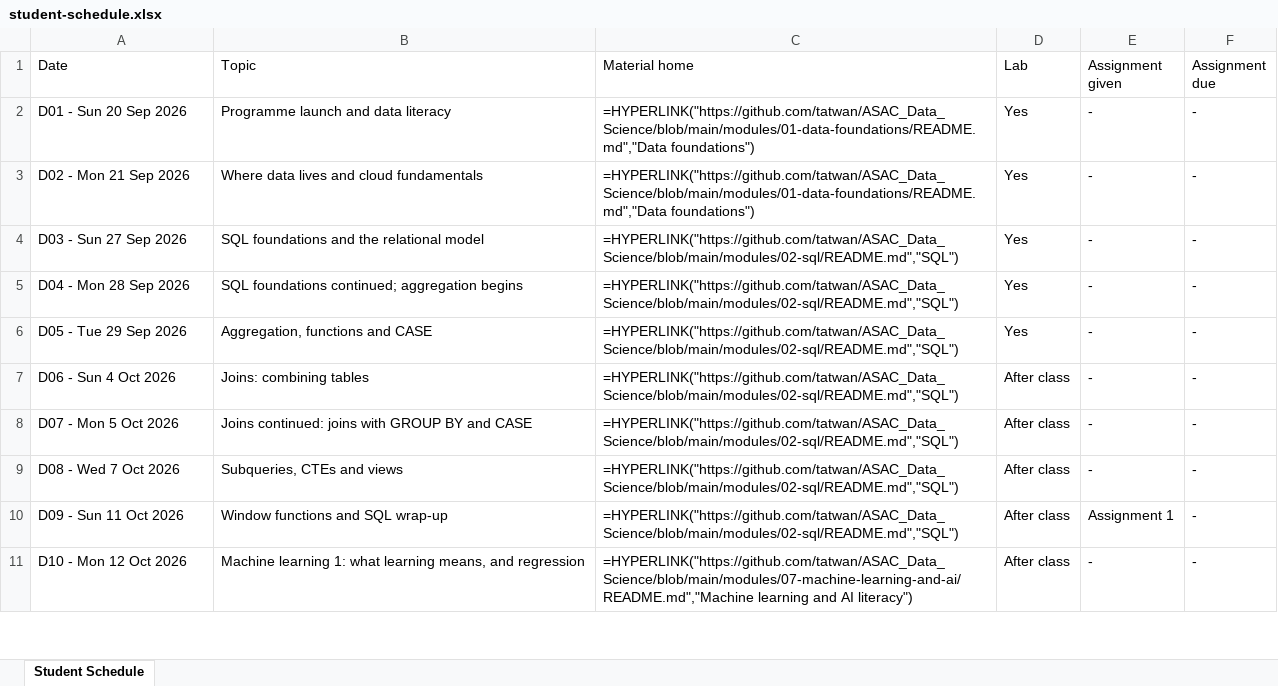
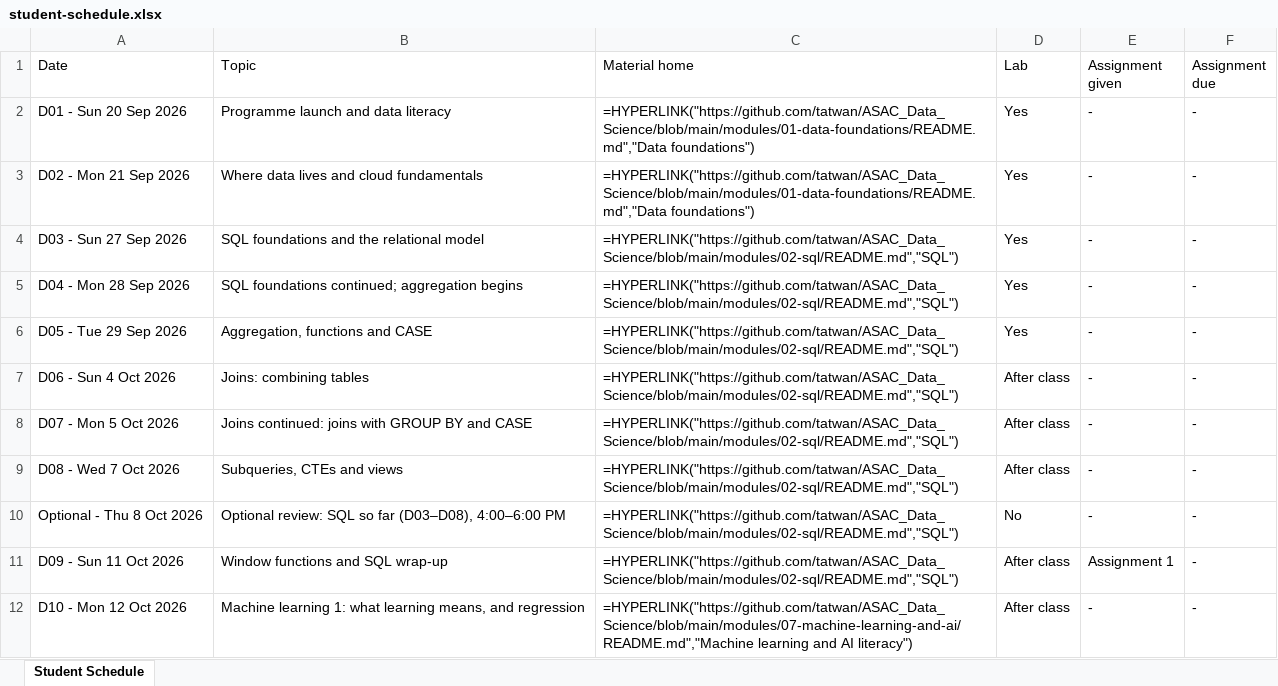
Before and after one commit to amal-alkilany/ASAC_Data_Science, an Excel workbook: course/assets/student-schedule.xlsx, sheet Student Schedule, drawn as a sheet; only a part is shown; values as stored, in another font and other column widths than the file's, no cell formats; formulas without a stored value are shown as written; table styles not drawn; the diff names each change by its address in the sheet, - before the commit and + after, or states it on an @@ line.

Commit message:
updated schedule with optional review session

```diff
--- a/course/assets/student-schedule.xlsx (sheet Student Schedule)
+++ b/course/assets/student-schedule.xlsx (sheet Student Schedule)
+row 10: Optional - Thu 8 Oct 2026 | Optional review: SQL so far (D03–D08), 4:00–6:00 PM | =HYPERLINK("https://github.com/tatwan/ASAC_Data_Science/blob/main/modules/02-sql/README.md","SQL") | No | - | -
```
Also changed, not shown: cell formats, 6 other files.
